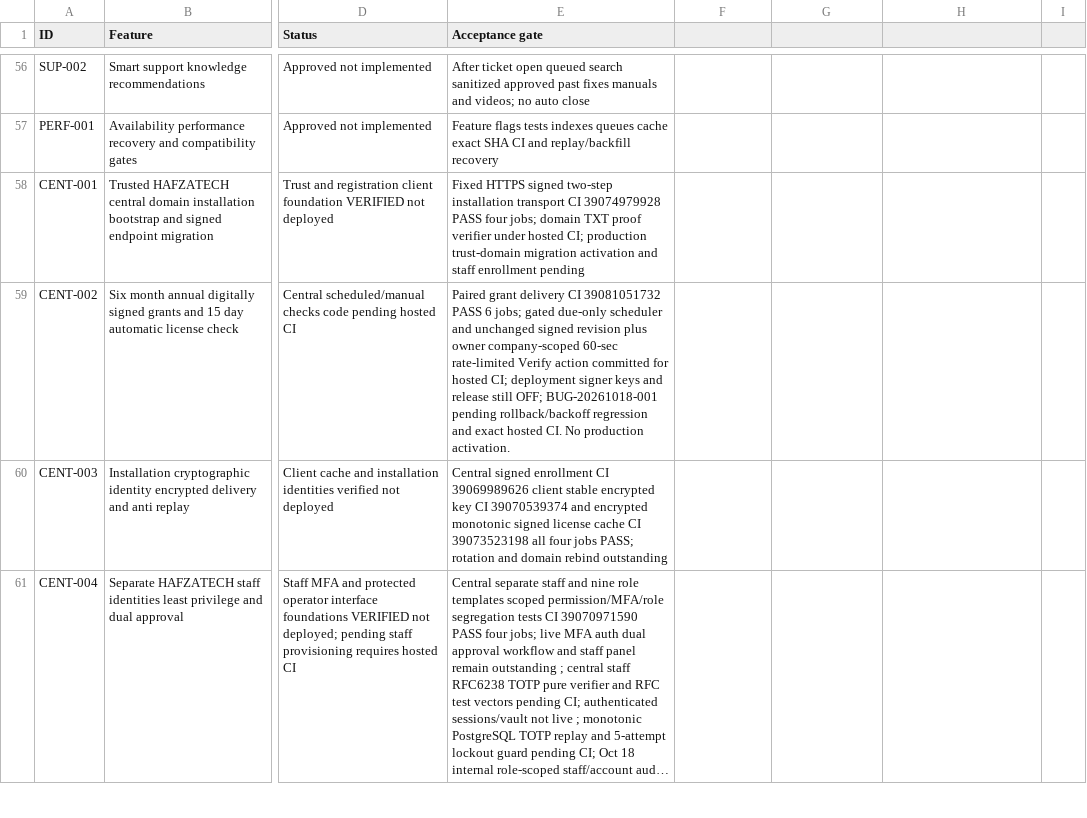
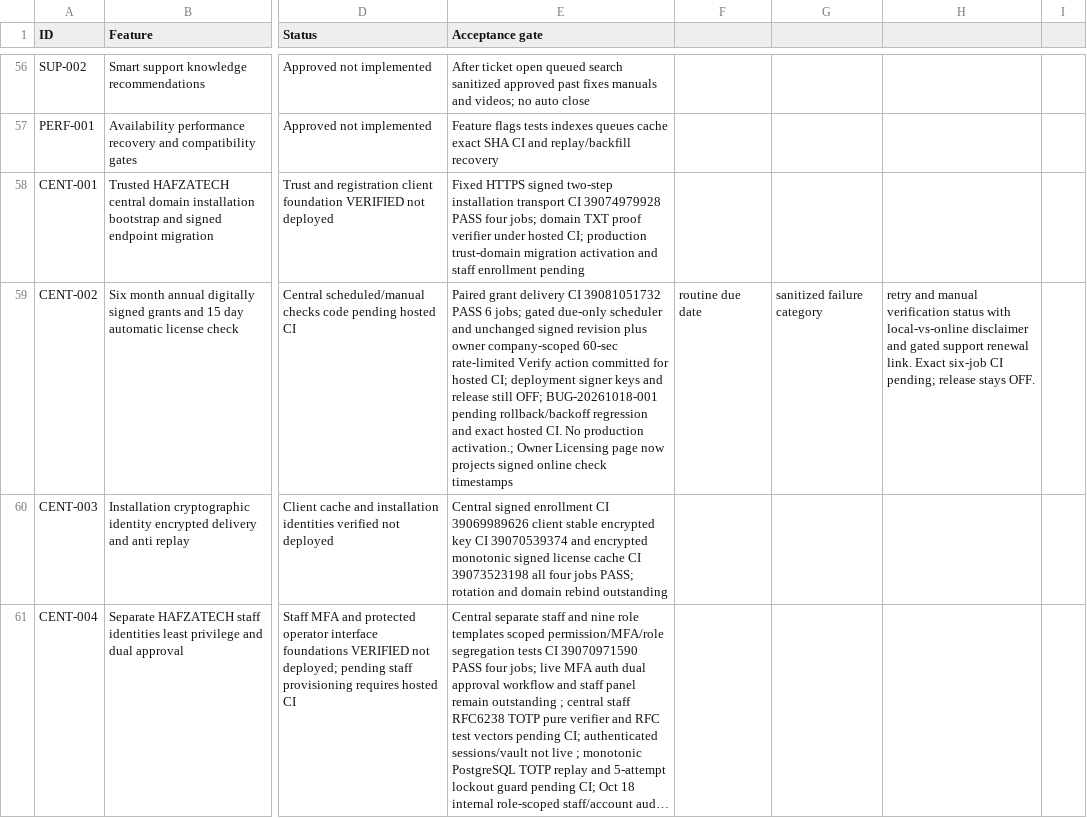
Before and after one commit to yasirskhan/Zargul-Silver-Marquee, a CSV file: docs/FEATURE_REGISTER.csv, drawn as a sheet; only a part is shown, gaps mark what is left out; long unchanged cells end in …; the diff names each change by its address in the sheet, - before the commit and + after, or states it on an @@ line.

Commit message:
Show owner verified license check history and renewal support route

```diff
--- a/docs/FEATURE_REGISTER.csv
+++ b/docs/FEATURE_REGISTER.csv
-E59 (Acceptance gate): …No production activation.
+E59 (Acceptance gate): …No production activation.; Owner Licensing page now projects signed online check timestamps
-F59: (empty)
+F59: routine due date
-G59: (empty)
+G59: sanitized failure category
-H59: (empty)
+H59: retry and manual verification status with local-vs-online disclaimer and gated support renewal link. Exact six-job CI pending; release stays OFF.
```
Also changed, not shown: 5 other files.
